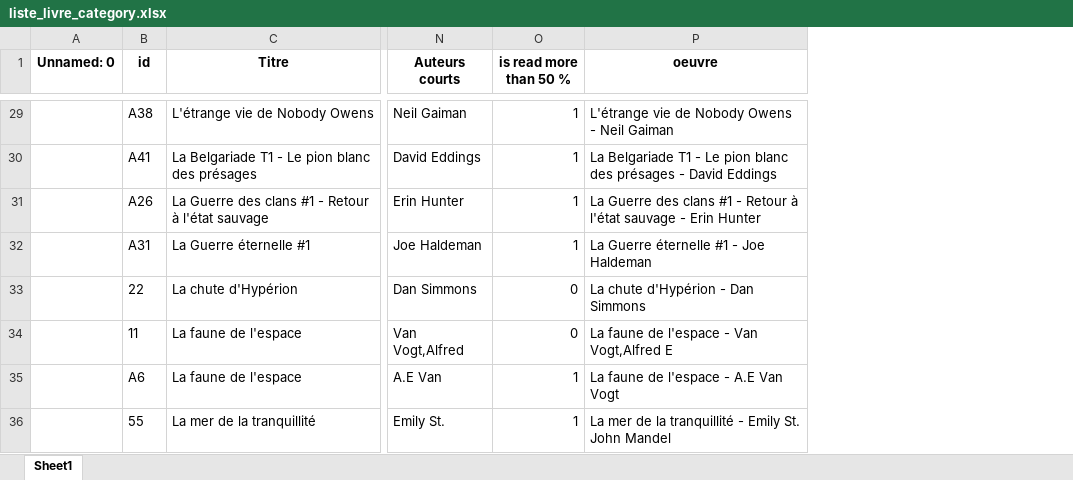
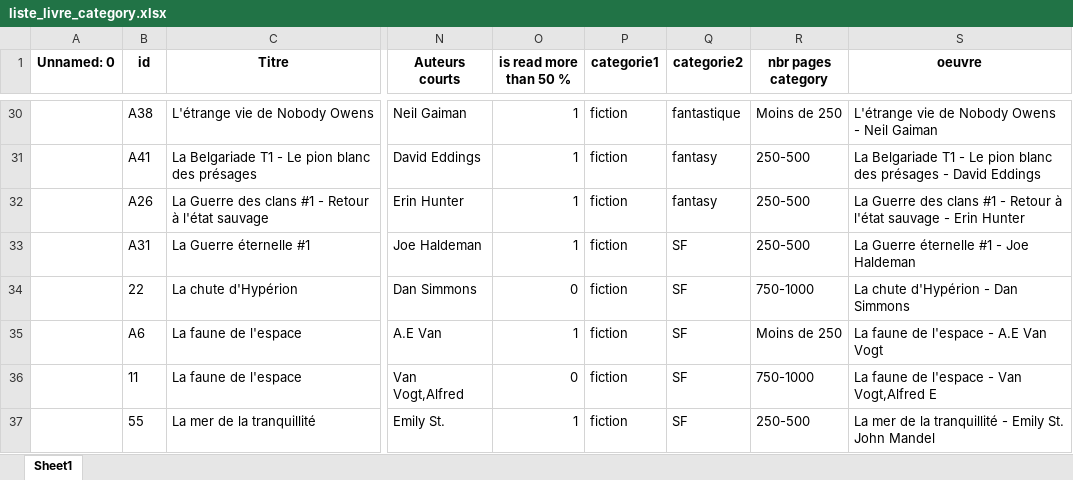
Before and after one commit to ChrisOlv/book_data_analysis, an Excel workbook: export_xls/liste_livre_category.xlsx, sheet Sheet1, drawn as a sheet; only a part is shown, gaps mark what is left out; values as stored, in another font and other column widths than the file's, no borders; the diff covers the shown part only; the diff names each change by its address in the sheet, - before the commit and + after, or states it on an @@ line.

```diff
--- a/export_xls/liste_livre_category.xlsx (sheet Sheet1)
+++ b/export_xls/liste_livre_category.xlsx (sheet Sheet1)
+column P (categorie1), rows 30-34: all fiction; rows 36-37: fiction | fiction
+column Q (categorie2), rows 30-34: fantastique | fantasy | fantasy | SF | SF; rows 36-37: SF | SF
+column R (nbr pages category), rows 30-34: Moins de 250 | 250-500 | 250-500 | 250-500 | 750-1000; rows 36-37: 750-1000 | 250-500
```
Also changed, not shown: 1 added row, 3 moved rows and 4 edited cells elsewhere in this sheet, export_xls/liste_livre.xlsx, 5 other files.
